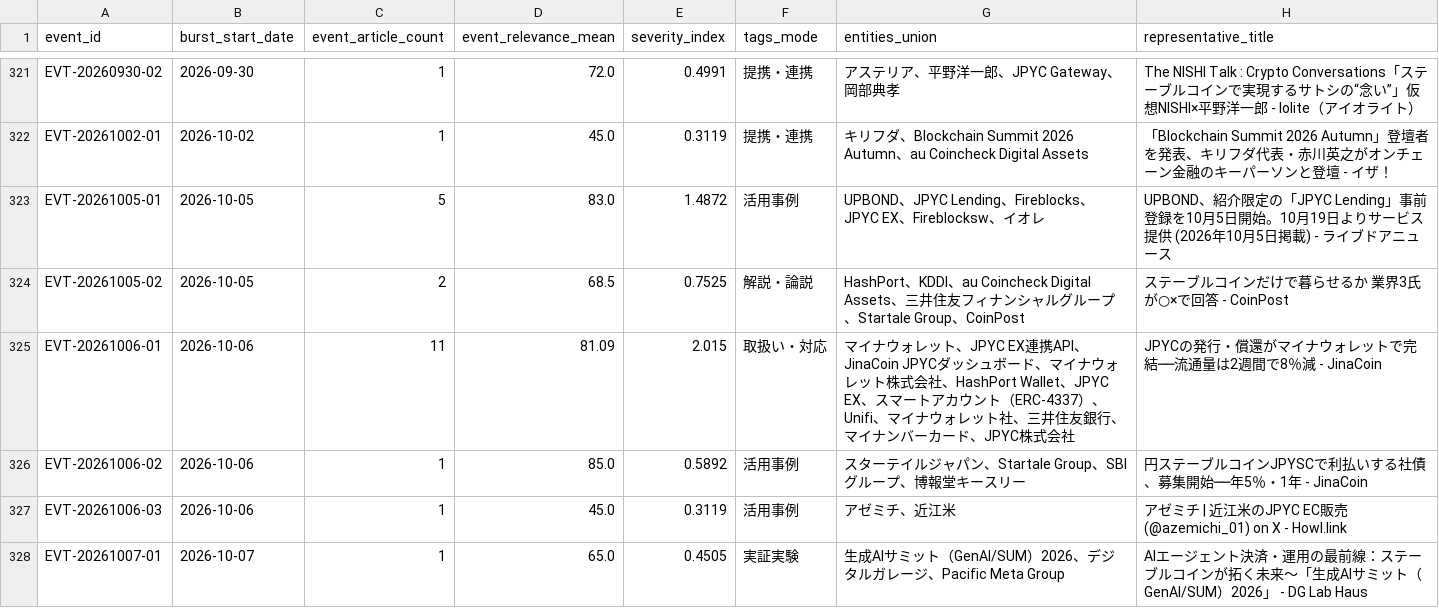
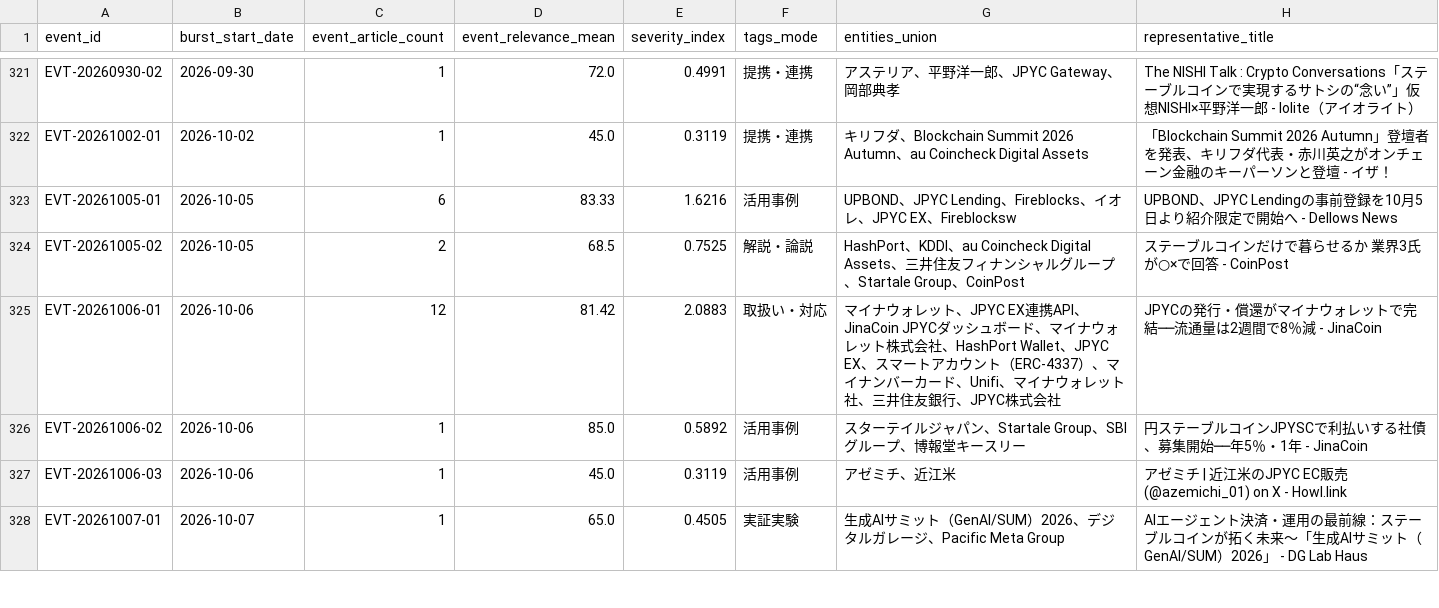
Before and after one commit to matsuno04/jpyc-news-v2, a CSV file: data/event_summary.csv, drawn as a sheet; only a part is shown, gaps mark what is left out.

```diff
--- a/data/event_summary.csv
+++ b/data/event_summary.csv
@@ -322,5 +322,5 @@ EVT-20260930-02,2026-09-30,1,72.0,0.4991,提携・連携,アステリア、平
 EVT-20261002-01,2026-10-02,1,45.0,0.3119,提携・連携,キリフダ、Blockchain Summit 2026 Autumn、au Coincheck Digital Assets,「Blockchain Summit 2026 Autumn」登壇者を発表、キリフダ代表・赤川英之がオンチェーン金融のキーパーソンと登壇 - イザ！
-EVT-20261005-01,2026-10-05,5,83.0,1.4872,活用事例,UPBOND、JPYC Lending、Fireblocks、JPYC EX、Fireblocksw、イオレ,UPBOND、紹介限定の「JPYC Lending」事前登録を10月5日開始。10月19日よりサービス提供 (2026年10月5日掲載) - ライブドアニュース
+EVT-20261005-01,2026-10-05,6,83.33,1.6216,活用事例,UPBOND、JPYC Lending、Fireblocks、イオレ、JPYC EX、Fireblocksw,UPBOND、JPYC Lendingの事前登録を10月5日より紹介限定で開始へ - Dellows News
 EVT-20261005-02,2026-10-05,2,68.5,0.7525,解説・論説,HashPort、KDDI、au Coincheck Digital Assets、三井住友フィナンシャルグループ、Startale Group、CoinPost,ステーブルコインだけで暮らせるか 業界3氏が○×で回答 - CoinPost
-EVT-20261006-01,2026-10-06,11,81.09,2.015,取扱い・対応,マイナウォレット、JPYC EX連携API、JinaCoin JPYCダッシュボード、マイナウォレット株式会社、HashPort Wallet、JPYC EX、スマートアカウント（ERC-4337）、Unifi、マイナウォレット社、三井住友銀行、マイナンバーカード、JPYC株式会社,JPYCの発行・償還がマイナウォレットで完結──流通量は2週間で8％減 - JinaCoin
+EVT-20261006-01,2026-10-06,12,81.42,2.0883,取扱い・対応,マイナウォレット、JPYC EX連携API、JinaCoin JPYCダッシュボード、マイナウォレット株式会社、HashPort Wallet、JPYC EX、スマートアカウント（ERC-4337）、マイナンバーカード、Unifi、マイナウォレット社、三井住友銀行、JPYC株式会社,JPYCの発行・償還がマイナウォレットで完結──流通量は2週間で8％減 - JinaCoin
 EVT-20261006-02,2026-10-06,1,85.0,0.5892,活用事例,スターテイルジャパン、Startale Group、SBIグループ、博報堂キースリー,円ステーブルコインJPYSCで利払いする社債、募集開始──年5％・1年 - JinaCoin
```
Also changed, not shown: data/daily_panel.csv, 2 other files.
